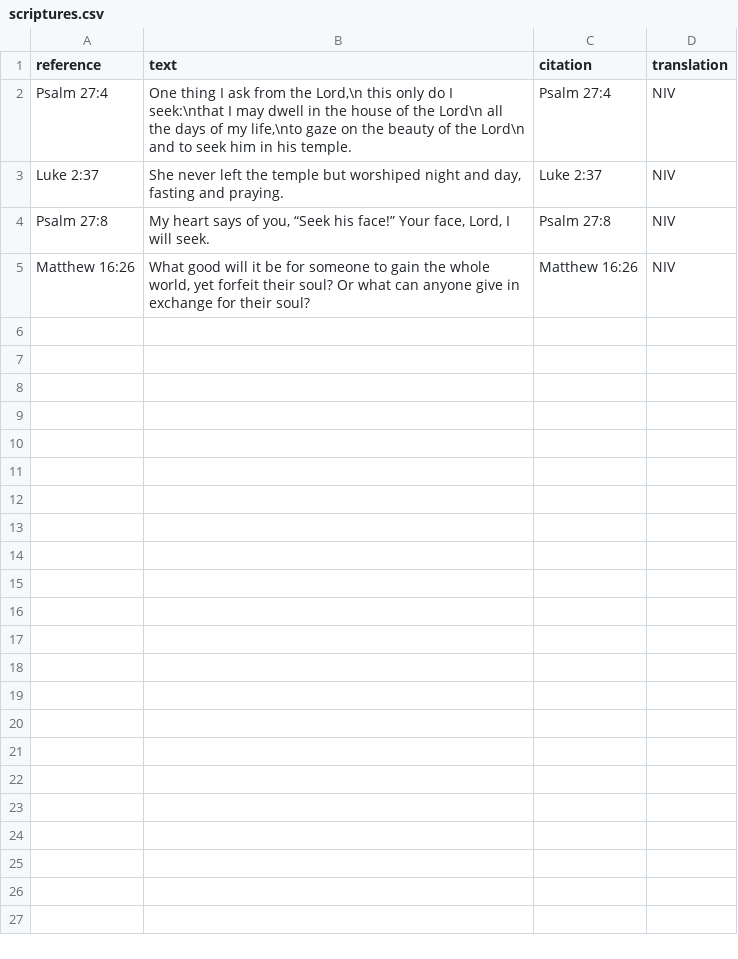
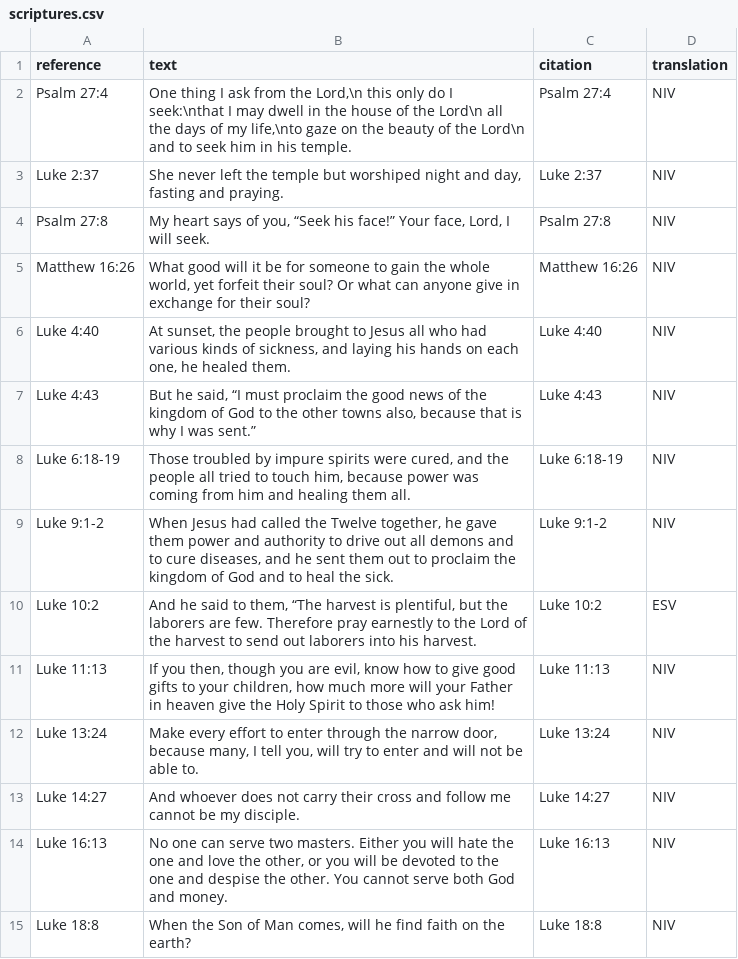
Before and after one commit to colombara-org/colombara.org.github.io, a CSV file: assets/data/scriptures.csv, drawn as a sheet; the diff names each change by its address in the sheet, - before the commit and + after, or states it on an @@ line.

Commit message:
update verses for scripture rotator plus remove title

```diff
--- a/assets/data/scriptures.csv
+++ b/assets/data/scriptures.csv
+row 6: Luke 4:40 | At sunset, the people brought to Jesus all who had various kinds of sickness, and laying his hands on each one, he healed them. | Luke 4:40 | NIV
+row 7: Luke 4:43 | But he said, “I must proclaim the good news of the kingdom of God to the other towns also, because that is why I was sent.” | Luke 4:43 | NIV
+row 8: Luke 6:18-19 | Those troubled by impure spirits were cured, and the people all tried to touch him, because power was coming from him and healing them all. | Luke 6:18-19 | NIV
+row 9: Luke 9:1-2 | When Jesus had called the Twelve together, he gave them power and authority to drive out all demons and to cure diseases, and he sent them out to proclaim the kingdom of God and to heal the sick. | Luke 9:1-2 | NIV
+row 10: Luke 10:2 | And he said to them, “The harvest is plentiful, but the laborers are few. Therefore pray earnestly to the Lord of the harvest to send out laborers into his harvest. | Luke 10:2 | ESV
+row 11: Luke 11:13 | If you then, though you are evil, know how to give good gifts to your children, how much more will your Father in heaven give the Holy Spirit to those who ask him! | Luke 11:13 | NIV
+row 12: Luke 13:24 | Make every effort to enter through the narrow door, because many, I tell you, will try to enter and will not be able to. | Luke 13:24 | NIV
+row 13: Luke 14:27 | And whoever does not carry their cross and follow me cannot be my disciple. | Luke 14:27 | NIV
+row 14: Luke 16:13 | No one can serve two masters. Either you will hate the one and love the other, or you will be devoted to the one and despise the other. You cannot serve both God and money. | Luke 16:13 | NIV
+row 15: Luke 18:8 | When the Son of Man comes, will he find faith on the earth? | Luke 18:8 | NIV
```
Also changed, not shown: 2 other files.
